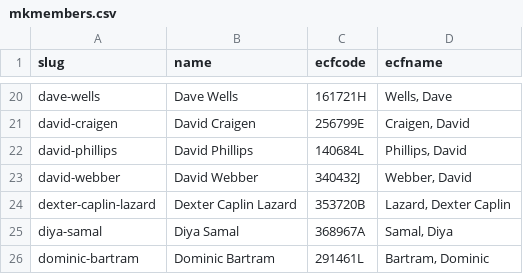
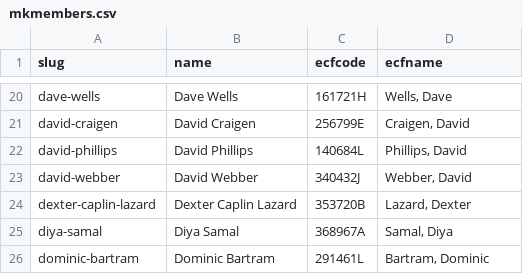
Before and after one commit to MiltonKeynesChessClub/clubwebsite, a CSV file: _data/mkmembers.csv, drawn as a sheet; only a part is shown, gaps mark what is left out.

```diff
--- a/_data/mkmembers.csv
+++ b/_data/mkmembers.csv
@@ -23,3 +23,3 @@ slug,name,ecfcode,ecfname
 "david-webber","David Webber",340432J,"Webber, David"
-"dexter-caplin-lazard","Dexter Caplin Lazard",353720B,"Lazard, Dexter Caplin"
+"dexter-caplin-lazard","Dexter Caplin Lazard",353720B,"Lazard, Dexter"
 "diya-samal","Diya Samal",368967A,"Samal, Diya"
```
Also changed, not shown: 7 other files.
